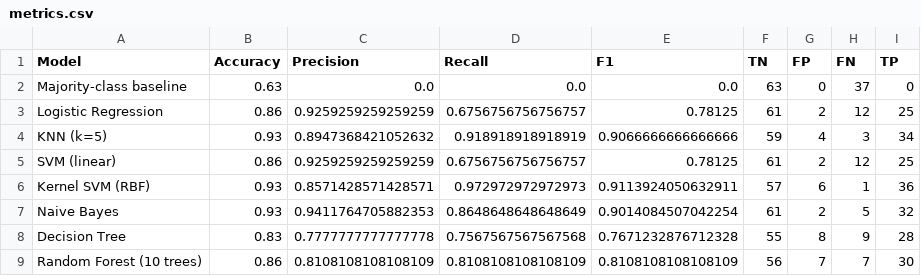
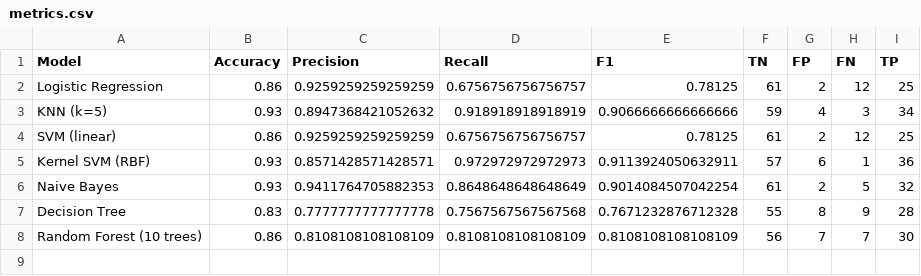
Before and after one commit to saga-24/Car-Purchase-Prediction-using-ML, a CSV file: results/metrics.csv, drawn as a sheet; the diff names each change by its address in the sheet, - before the commit and + after, or states it on an @@ line.

Commit message:
Updated metrics.csv
Removed majority-class baseline row from metrics.

```diff
--- a/results/metrics.csv
+++ b/results/metrics.csv
-row 2: Majority-class baseline | 0.63 | 0.0 | 0.0 | 0.0 | 63 | 0 | 37 | 0
```
